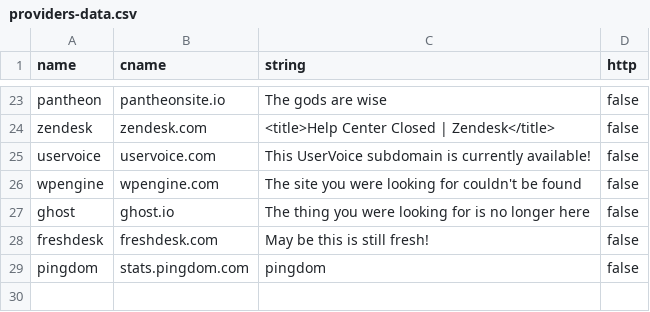
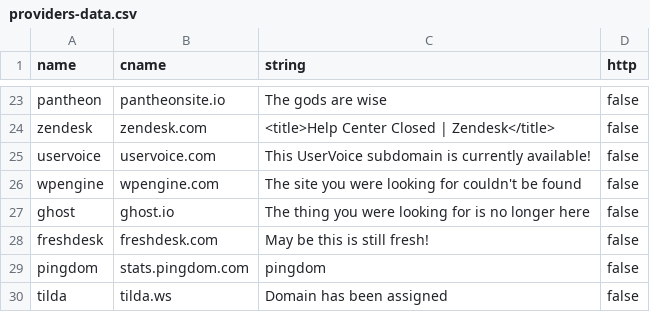
Before and after one commit to anshumanbh/tko-subs, a CSV file: providers-data.csv, drawn as a sheet; only a part is shown, gaps mark what is left out.

Commit message:
Update providers-data.csv

```diff
--- a/providers-data.csv
+++ b/providers-data.csv
@@ -29 +29,2 @@ freshdesk,freshdesk.com,May be this is still fresh!,false
 pingdom,stats.pingdom.com,pingdom,false
+tilda,tilda.ws,Domain has been assigned,false
```
